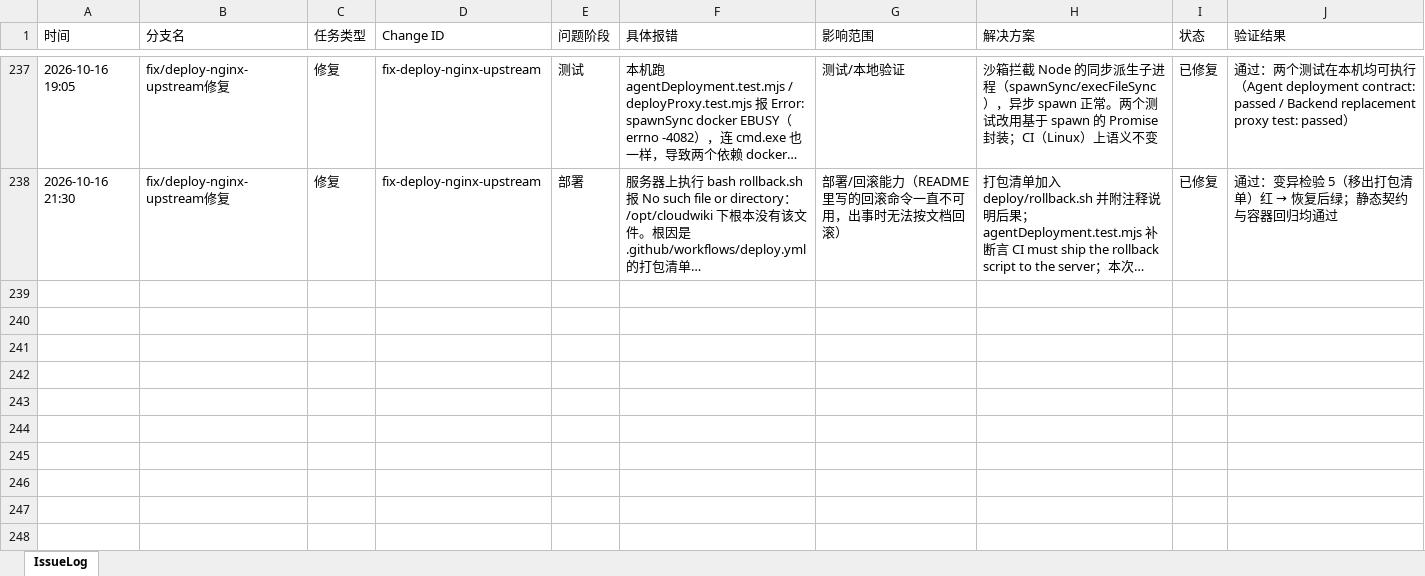
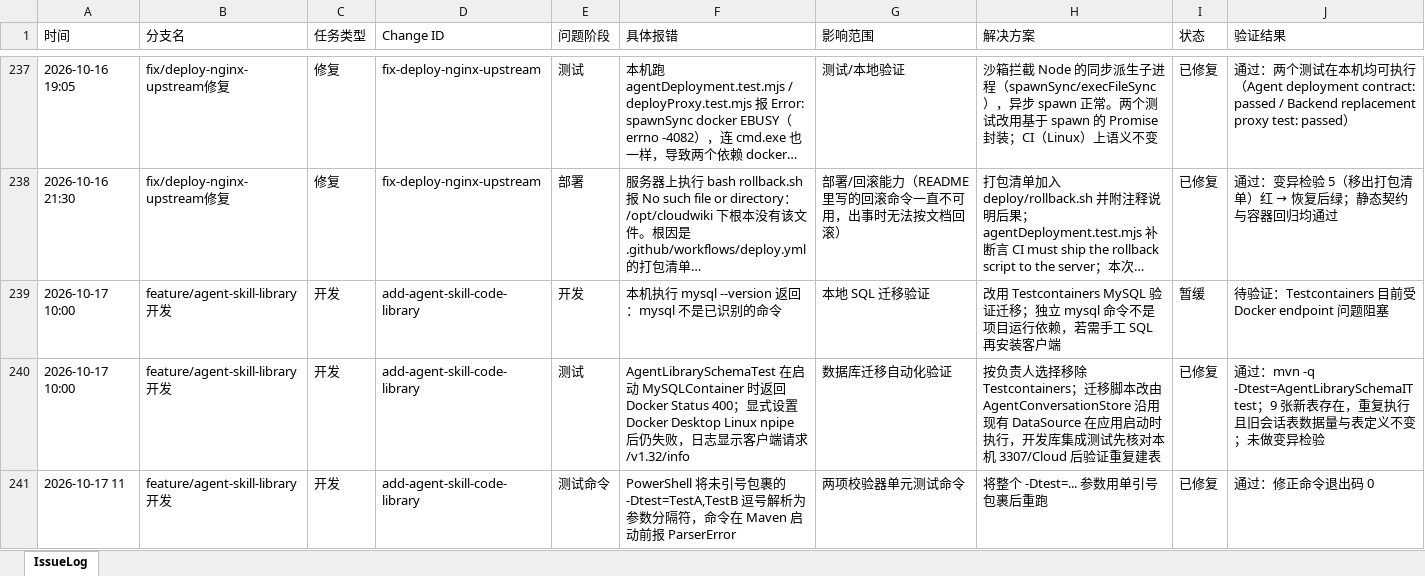
Before and after one commit to mtdown/Agent, an Excel workbook: IssueLog.xlsx, sheet IssueLog, drawn as a sheet; only a part is shown, gaps mark what is left out; long unchanged cells end in …; values as stored, in another font and other column widths than the file's, no borders; the diff covers the shown part only; the diff names each change by its address in the sheet, - before the commit and + after, or states it on an @@ line.

Commit message:
docs: record skill library requirements and verification

```diff
--- a/IssueLog.xlsx (sheet IssueLog)
+++ b/IssueLog.xlsx (sheet IssueLog)
+row 239: 2026-10-17 10:00 | feature/agent-skill-library开发 | 开发 | add-agent-skill-code-library | 开发 | 本机执行 mysql --version 返回：mysql 不是已识别的命令 | 本地 SQL 迁移验证 | 改用 Testcontainers MySQL 验证迁移；独立 mysql 命令不是项目运行依赖，若需手工 SQL 再安装客户端 | 暂缓 | 待验证：Testcontainers 目前受 Docker endpoint 问题阻塞
+row 240: 2026-10-17 10:00 | feature/agent-skill-library开发 | 开发 | add-agent-skill-code-library | 测试 | AgentLibrarySchemaTest 在启动 MySQLContainer 时返回 Docker Status 400；显式设置 Docker Desktop Linux npipe 后仍失败，日志显示客户端请求 /v1.32/info | 数据库迁移自动化验证 | 按负责人选择移除 Testcontainers；迁移脚本改由 AgentConversationStore 沿用现有 DataSource 在应用启动时执行，开发库集成测试先核对本机 3307/Cloud 后验证重复建表 | 已修复 | 通过：mvn -q -Dtest=AgentLibrarySchemaIT test；9 张新表存在，重复执行且旧会话表数据量与表定义不变；未做变异检验
+row 241: 2026-10-17 11 | feature/agent-skill-library开发 | 开发 | add-agent-skill-code-library | 测试命令 | PowerShell 将未引号包裹的 -Dtest=TestA,TestB 逗号解析为参数分隔符，命令在 Maven 启动前报 ParserError | 两项校验器单元测试命令 | 将整个 -Dtest=... 参数用单引号包裹后重跑 | 已修复 | 通过：修正命令退出码 0
```
Also changed, not shown: 8 added rows elsewhere in this sheet, 9 other files.
